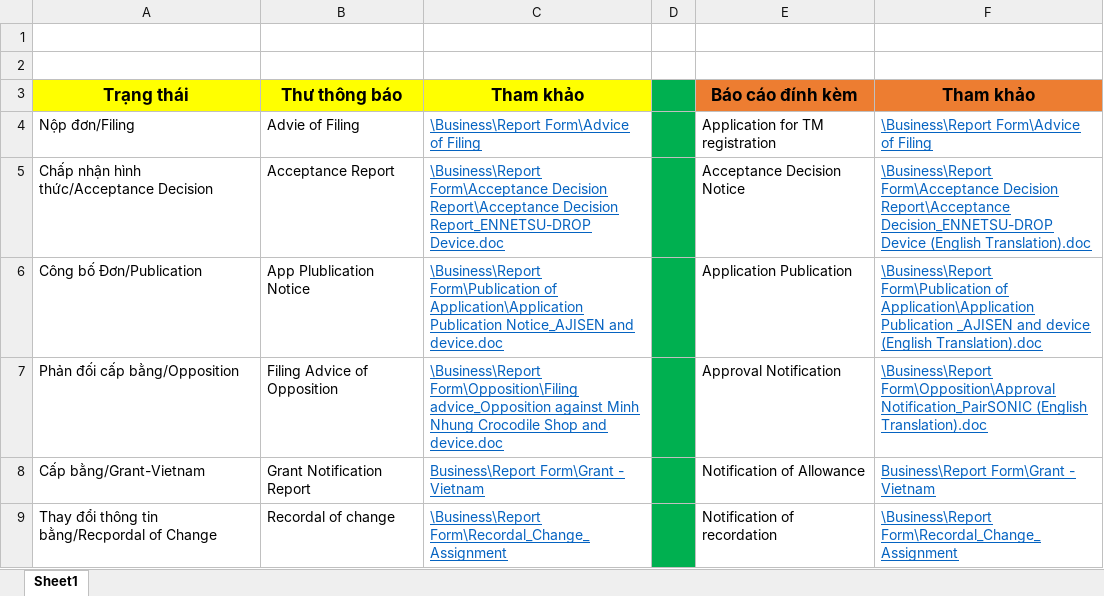
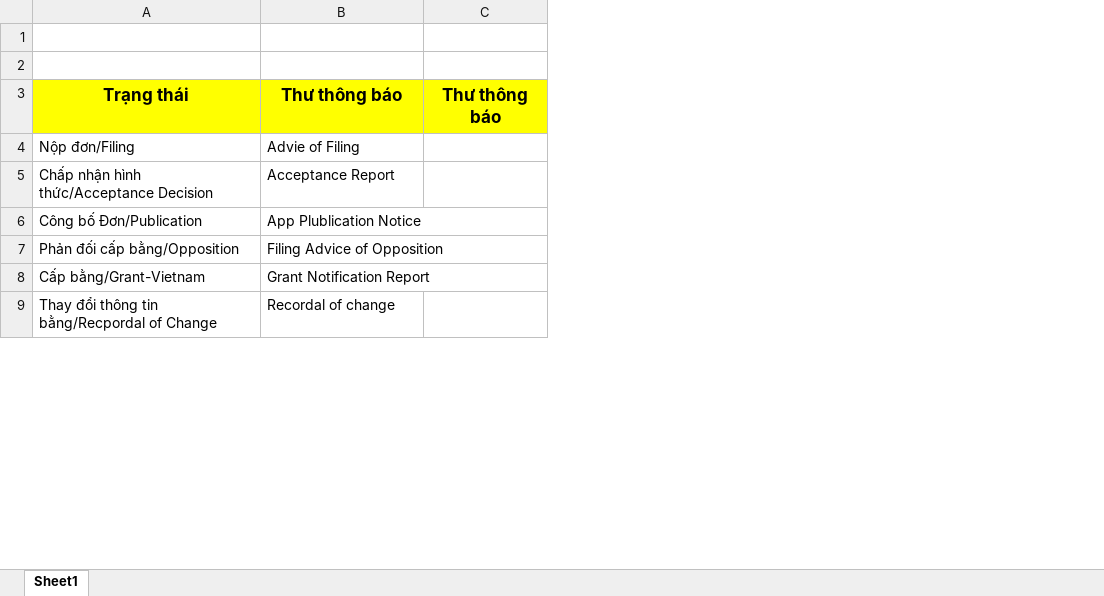
Before and after one commit to SangDD/Legaltech, an Excel workbook: Business/Trao đổi với khách hàng/Report for status.xlsx, sheet Sheet1, drawn as a sheet; only a part is shown; values as stored, in another font and other column widths than the file's, no borders; removed rows and columns are numbered as before the commit, all else as after; the diff names each change by its address in the sheet, - before the commit and + after, or states it on an @@ line.

```diff
--- a/Business/Trao đổi với khách hàng/Report for status.xlsx (sheet Sheet1)
+++ b/Business/Trao đổi với khách hàng/Report for status.xlsx (sheet Sheet1)
-column C, rows 3-9: Tham khảo | \Business\Report Form\Advice of Filing | \Business\Report Form\Acceptance Decision Report\Acceptance Decision Report_ENNETSU-DROP Device.doc | \Business\Report Form\Publication of Application\Application Publication Notice_AJISEN and device.doc | \Business\Report Form\Opposition\Filing advice_Opposition against Minh Nhung Crocodile Shop and device.doc | Business\Report Form\Grant - Vietnam | \Business\Report Form\Recordal_Change_Assignment
-column D, empty
-column E, rows 3-9: Báo cáo đính kèm | Application for TM registration | Acceptance Decision Notice | Application Publication | Approval Notification | Notification of Allowance | Notification of recordation
-column F, rows 3-9: Tham khảo | \Business\Report Form\Advice of Filing | \Business\Report Form\Acceptance Decision Report\Acceptance Decision_ENNETSU-DROP Device (English Translation).doc | \Business\Report Form\Publication of Application\Application Publication _AJISEN and device (English Translation).doc | \Business\Report Form\Opposition\Approval Notification_PairSONIC (English Translation).doc | Business\Report Form\Grant - Vietnam | \Business\Report Form\Recordal_Change_Assignment
+column C, row 3: Thư thông báo
```
Also changed, not shown: 18 other files.
